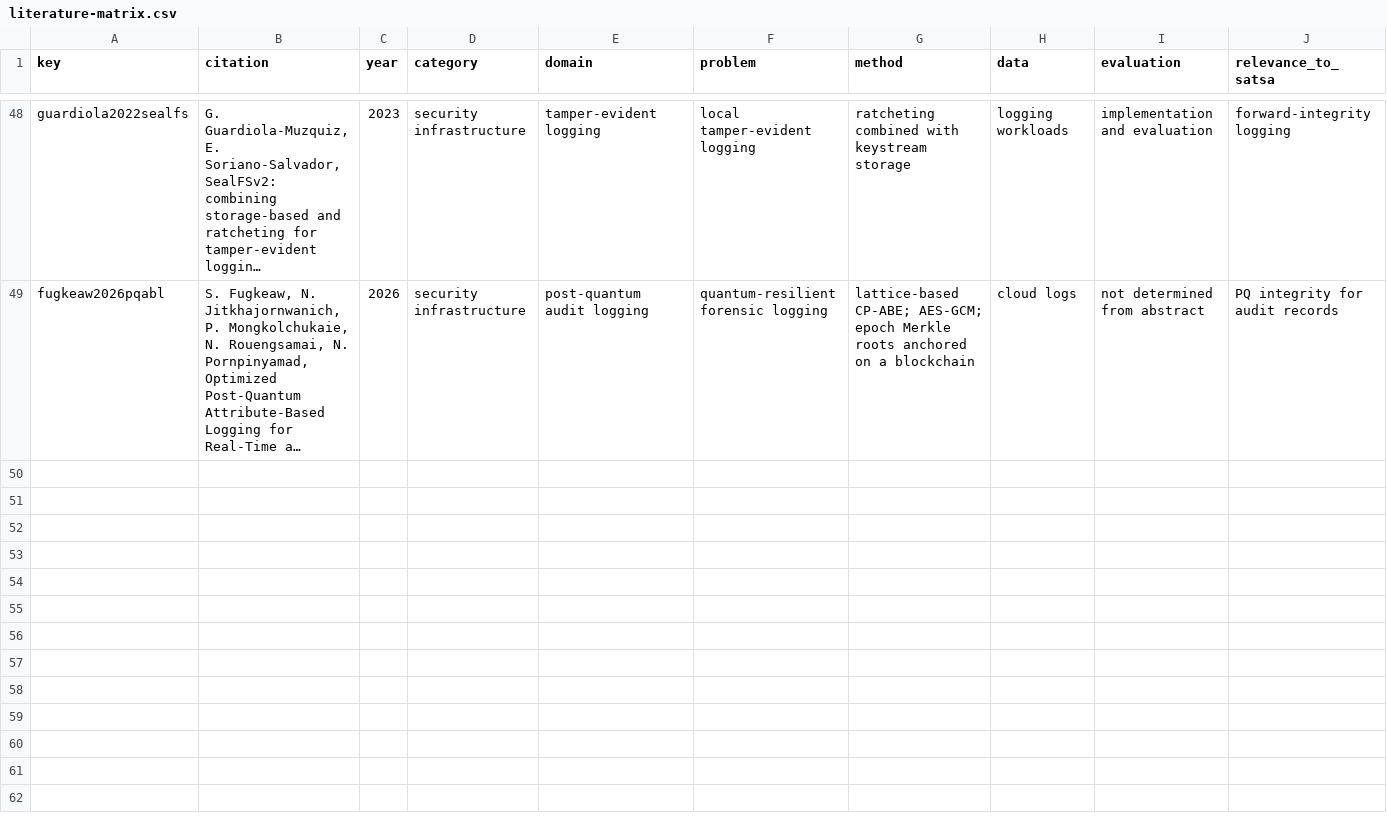
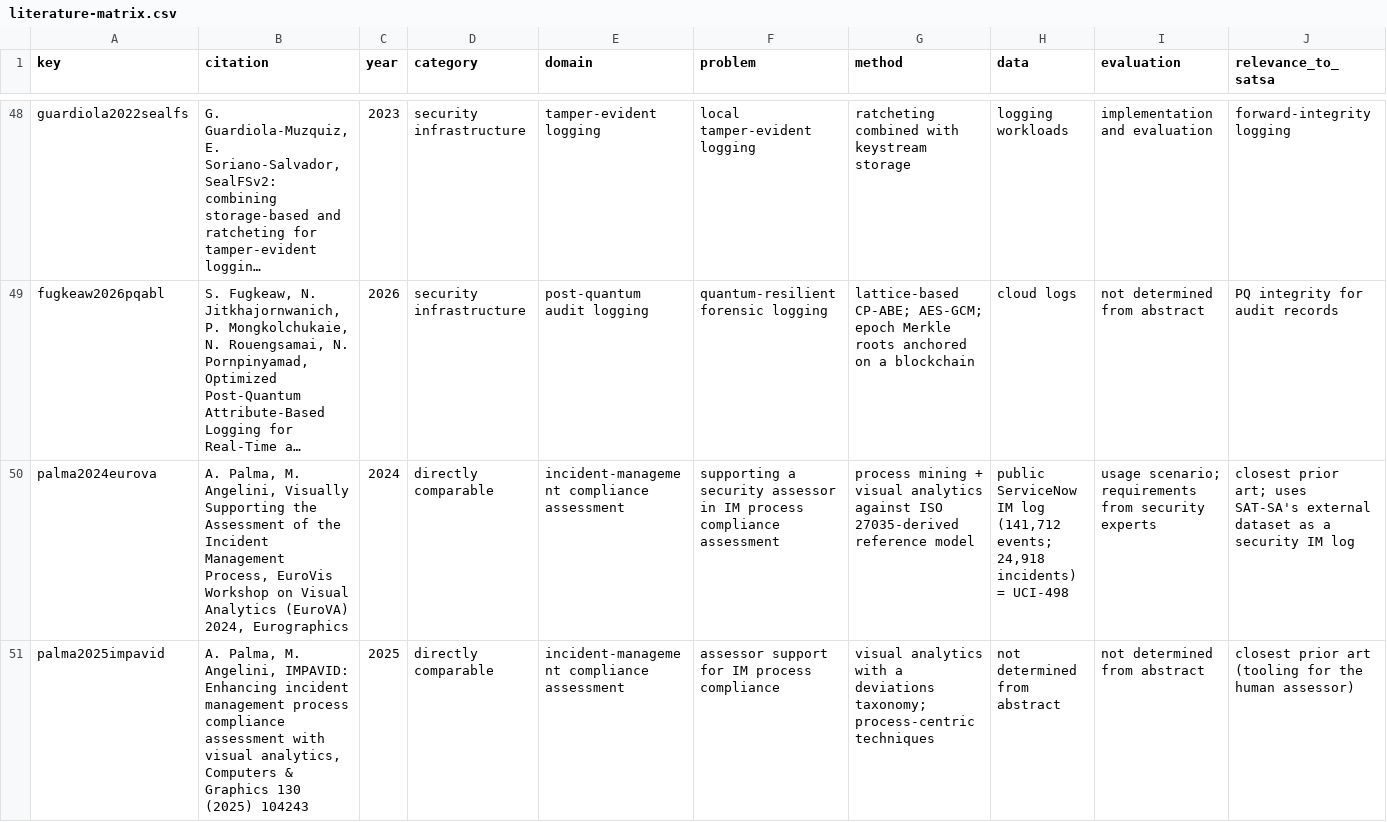
Before and after one commit to PrathamKapoor/SAT-SA-with-PQC, a CSV file: paper/literature-matrix.csv, drawn as a sheet; only a part is shown, gaps mark what is left out; long unchanged cells end in …; rows hold the shown columns only; the diff covers the shown part only; the diff names each change by its address in the sheet, - before the commit and + after, or states it on an @@ line.

Commit message:
add Springer manuscript and update references
New manuscript for the official Springer LaTeX2e proceedings template
(llncs v2.25, splncs04), written from the frozen evidence with \V claim
macros: problem formulation from the implemented risk, priority and peer
rules; controlled results; the external negative result with its
construct-level failure analysis; threats and reproducibility levels as
demonstrated. Update search for closest prior art and counterevidence
adds four verified sources, including prior incident-management
compliance assessment on the same public incident log. Build helper
resolves claims to literal values, audits the source, compiles the
package from itself and from an unrelated directory, and writes the
manifest and ZIP.

```diff
--- a/paper/literature-matrix.csv
+++ b/paper/literature-matrix.csv
+row 50: palma2024eurova | A. Palma, M. Angelini, Visually Supporting the Assessment of the Incident Management Process, EuroVis Workshop on Visual Analytics (EuroVA) 2024, Eurographics | 2024 | directly comparable | incident-management compliance assessment | supporting a security assessor in IM process compliance assessment | process mining + visual analytics against ISO 27035-derived reference model | public ServiceNow IM log (141,712 events; 24,918 incidents) = UCI-498 | usage scenario; requirements from security experts | closest prior art; uses SAT-SA's external dataset as a security IM log
+row 51: palma2025impavid | A. Palma, M. Angelini, IMPAVID: Enhancing incident management process compliance assessment with visual analytics, Computers & Graphics 130 (2025) 104243 | 2025 | directly comparable | incident-management compliance assessment | assessor support for IM process compliance | visual analytics with a deviations taxonomy; process-centric techniques | not determined from abstract | not determined from abstract | closest prior art (tooling for the human assessor)
```
Also changed, not shown: 2 added rows elsewhere in this file, 50 other files.
